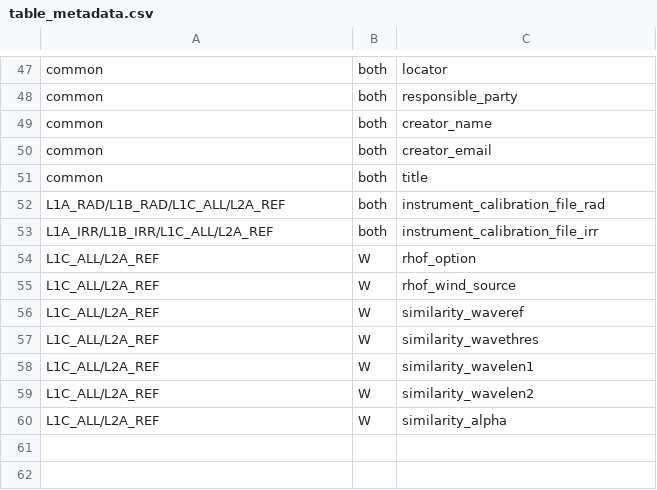
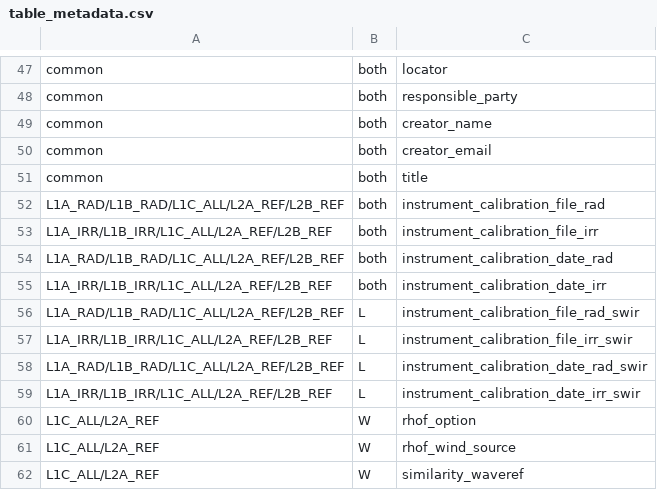
Before and after one commit to HYPERNETS/hypernets_processor, a CSV file: docs/sphinx/content/atbd/products/table_metadata.csv, drawn as a sheet; only a part is shown, gaps mark what is left out; the shorter side is filled out with more unchanged rows.

Commit message:
adding calibration date

```diff
--- a/docs/sphinx/content/atbd/products/table_metadata.csv
+++ b/docs/sphinx/content/atbd/products/table_metadata.csv
@@ -51,4 +51,10 @@ common, both, creator_email
 common, both, title
-L1A_RAD/L1B_RAD/L1C_ALL/L2A_REF, both, instrument_calibration_file_rad
-L1A_IRR/L1B_IRR/L1C_ALL/L2A_REF, both, instrument_calibration_file_irr
+L1A_RAD/L1B_RAD/L1C_ALL/L2A_REF/L2B_REF, both, instrument_calibration_file_rad
+L1A_IRR/L1B_IRR/L1C_ALL/L2A_REF/L2B_REF, both, instrument_calibration_file_irr
+L1A_RAD/L1B_RAD/L1C_ALL/L2A_REF/L2B_REF, both, instrument_calibration_date_rad
+L1A_IRR/L1B_IRR/L1C_ALL/L2A_REF/L2B_REF, both, instrument_calibration_date_irr
+L1A_RAD/L1B_RAD/L1C_ALL/L2A_REF/L2B_REF, L, instrument_calibration_file_rad_swir
+L1A_IRR/L1B_IRR/L1C_ALL/L2A_REF/L2B_REF, L, instrument_calibration_file_irr_swir
+L1A_RAD/L1B_RAD/L1C_ALL/L2A_REF/L2B_REF, L, instrument_calibration_date_rad_swir
+L1A_IRR/L1B_IRR/L1C_ALL/L2A_REF/L2B_REF, L, instrument_calibration_date_irr_swir
 L1C_ALL/L2A_REF, W, rhof_option
```
Also changed, not shown: 7 other files.
